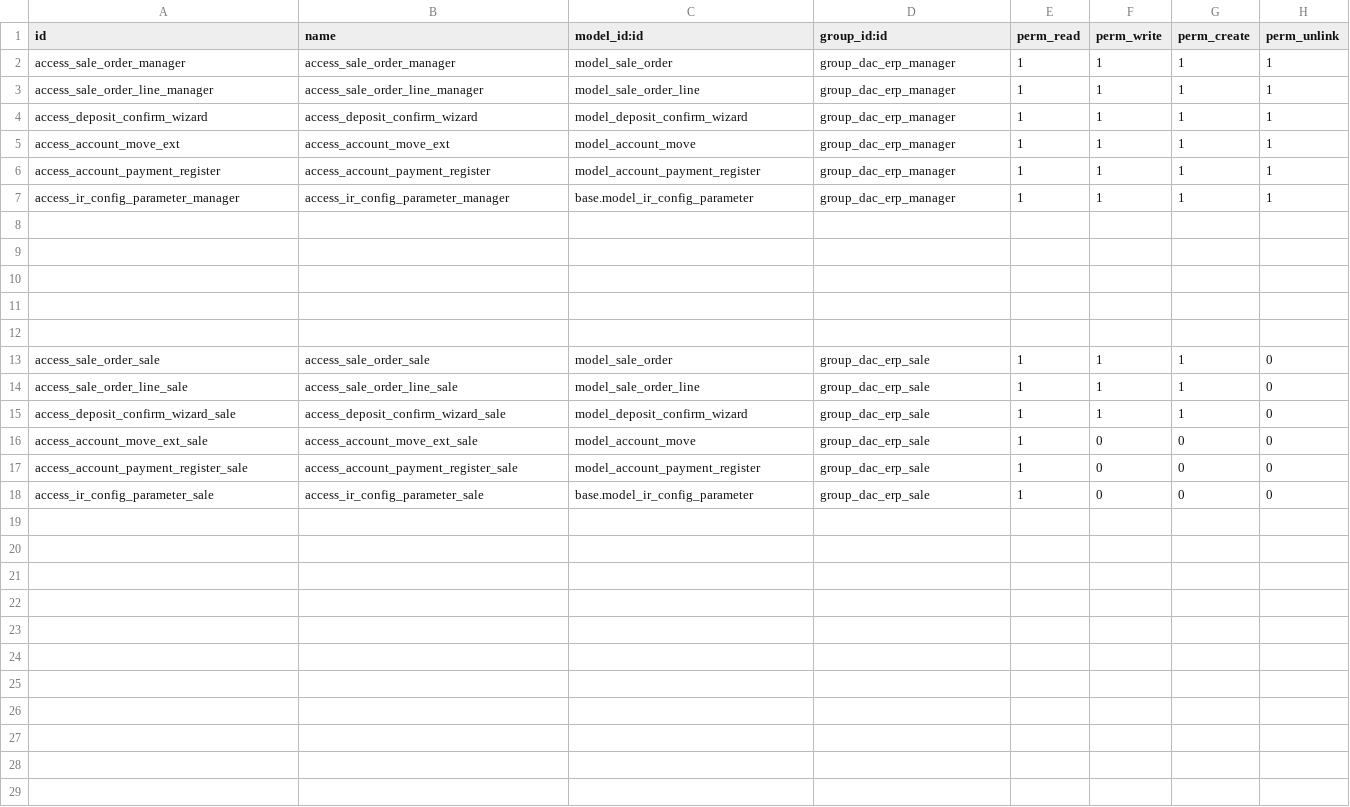
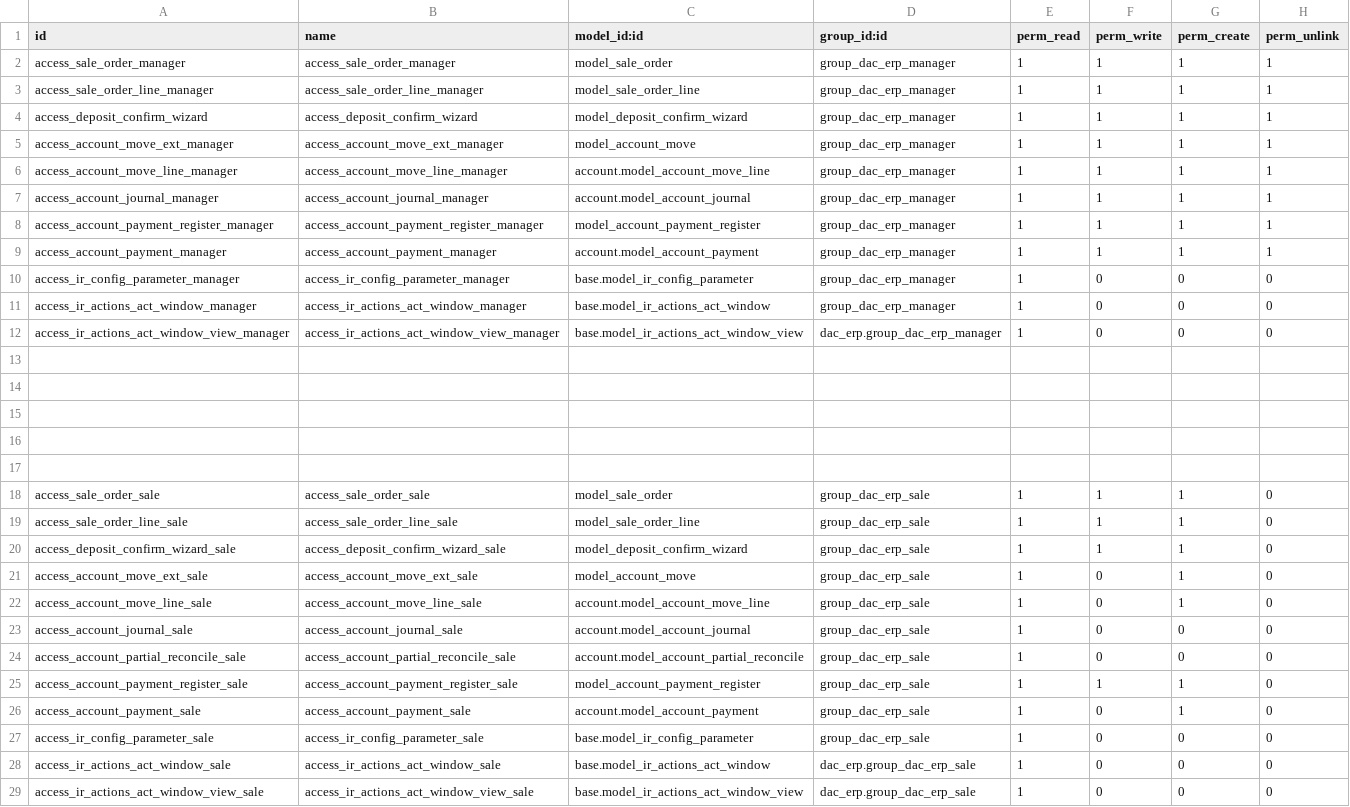
Before and after one commit to AnHuynh1103/DuyAn_CRM, a CSV file: dac_erp/security/ir.model.access.csv, drawn as a sheet.

```diff
--- a/dac_erp/security/ir.model.access.csv
+++ b/dac_erp/security/ir.model.access.csv
@@ -4,5 +4,10 @@ access_sale_order_line_manager,access_sale_order_line_manager,model_sale_order_l
 access_deposit_confirm_wizard,access_deposit_confirm_wizard,model_deposit_confirm_wizard,group_dac_erp_manager,1,1,1,1
-access_account_move_ext,access_account_move_ext,model_account_move,group_dac_erp_manager,1,1,1,1
-access_account_payment_register,access_account_payment_register,model_account_payment_register,group_dac_erp_manager,1,1,1,1
-access_ir_config_parameter_manager,access_ir_config_parameter_manager,base.model_ir_config_parameter,group_dac_erp_manager,1,1,1,1
+access_account_move_ext_manager,access_account_move_ext_manager,model_account_move,group_dac_erp_manager,1,1,1,1
+access_account_move_line_manager,access_account_move_line_manager,account.model_account_move_line,group_dac_erp_manager,1,1,1,1
+access_account_journal_manager,access_account_journal_manager,account.model_account_journal,group_dac_erp_manager,1,1,1,1
+access_account_payment_register_manager,access_account_payment_register_manager,model_account_payment_register,group_dac_erp_manager,1,1,1,1
+access_account_payment_manager,access_account_payment_manager,account.model_account_payment,group_dac_erp_manager,1,1,1,1
+access_ir_config_parameter_manager,access_ir_config_parameter_manager,base.model_ir_config_parameter,group_dac_erp_manager,1,0,0,0
+access_ir_actions_act_window_manager,access_ir_actions_act_window_manager,base.model_ir_actions_act_window,group_dac_erp_manager,1,0,0,0
+access_ir_actions_act_window_view_manager,access_ir_actions_act_window_view_manager,base.model_ir_actions_act_window_view,dac_erp.group_dac_erp_manager,1,0,0,0
 
@@ -15,4 +20,10 @@ access_sale_order_line_sale,access_sale_order_line_sale,model_sale_order_line,gr
 access_deposit_confirm_wizard_sale,access_deposit_confirm_wizard_sale,model_deposit_confirm_wizard,group_dac_erp_sale,1,1,1,0
-access_account_move_ext_sale,access_account_move_ext_sale,model_account_move,group_dac_erp_sale,1,0,0,0
-access_account_payment_register_sale,access_account_payment_register_sale,model_account_payment_register,group_dac_erp_sale,1,0,0,0
+access_account_move_ext_sale,access_account_move_ext_sale,model_account_move,group_dac_erp_sale,1,0,1,0
+access_account_move_line_sale,access_account_move_line_sale,account.model_account_move_line,group_dac_erp_sale,1,0,1,0
+access_account_journal_sale,access_account_journal_sale,account.model_account_journal,group_dac_erp_sale,1,0,0,0
+access_account_partial_reconcile_sale,access_account_partial_reconcile_sale,account.model_account_partial_reconcile,group_dac_erp_sale,1,0,0,0
+access_account_payment_register_sale,access_account_payment_register_sale,model_account_payment_register,group_dac_erp_sale,1,1,1,0
+access_account_payment_sale,access_account_payment_sale,account.model_account_payment,group_dac_erp_sale,1,0,1,0
 access_ir_config_parameter_sale,access_ir_config_parameter_sale,base.model_ir_config_parameter,group_dac_erp_sale,1,0,0,0
+access_ir_actions_act_window_sale,access_ir_actions_act_window_sale,base.model_ir_actions_act_window,dac_erp.group_dac_erp_sale,1,0,0,0
+access_ir_actions_act_window_view_sale,access_ir_actions_act_window_view_sale,base.model_ir_actions_act_window_view,dac_erp.group_dac_erp_sale,1,0,0,0
```
Also changed, not shown: 11 other files.
